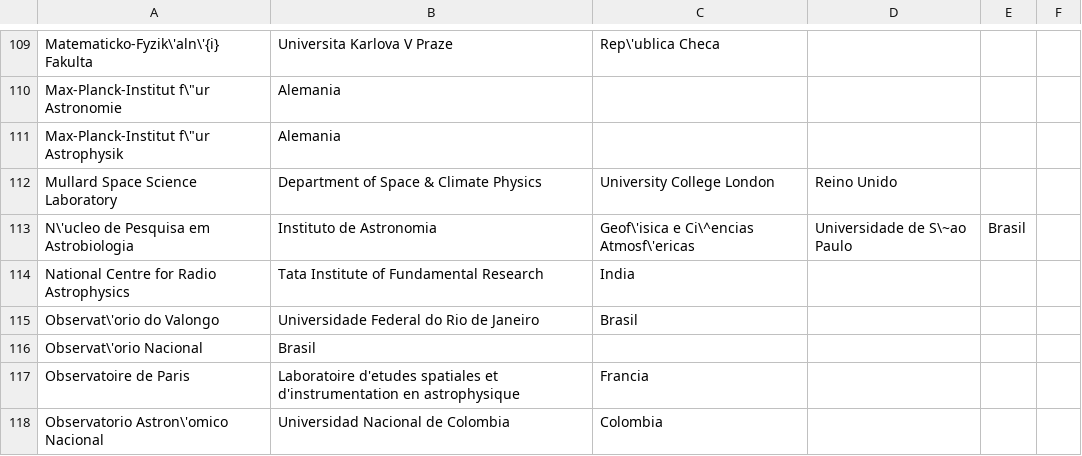
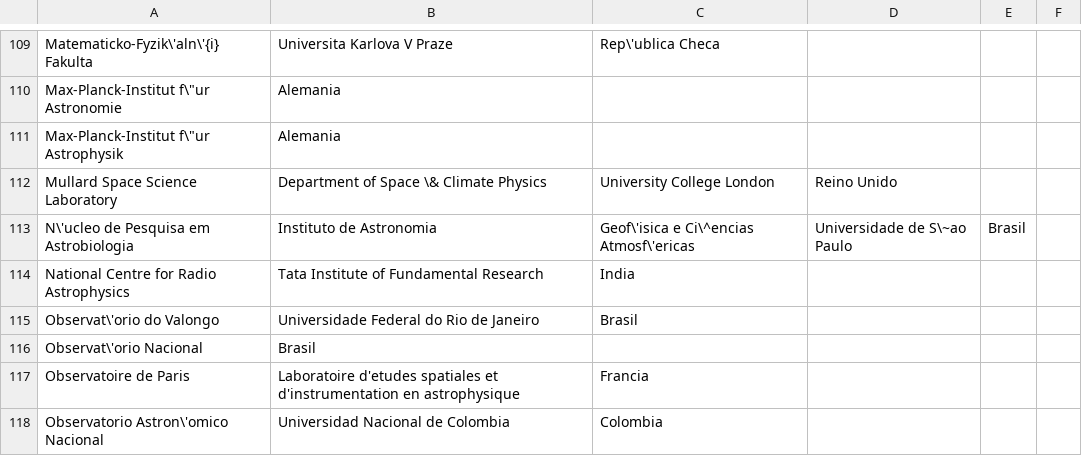
Before and after one commit to franciscoai/BAAA, a CSV file: BAAA_affiliations_20201007.csv, drawn as a sheet; only a part is shown, gaps mark what is left out.

```diff
--- a/BAAA_affiliations_20201007.csv
+++ b/BAAA_affiliations_20201007.csv
@@ -111,3 +111,3 @@ Max-Planck-Institut f\"ur Astronomie, Alemania
 Max-Planck-Institut f\"ur Astrophysik, Alemania
-Mullard Space Science Laboratory, Department of Space & Climate Physics, University College London, Reino Unido
+Mullard Space Science Laboratory, Department of Space \& Climate Physics, University College London, Reino Unido
 N\'ucleo de Pesquisa em Astrobiologia, Instituto de Astronomia, Geof\'isica e Ci\^encias Atmosf\'ericas, Universidade de S\~ao Paulo, Brasil
```
Also changed, not shown: 2 other files.
